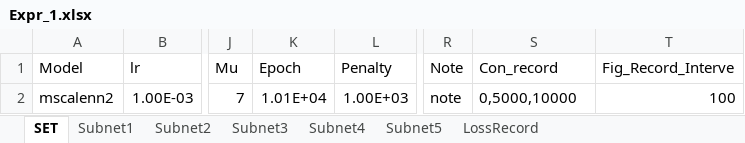
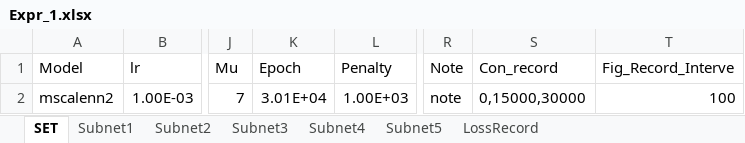
Before and after one commit to liangaomng/lulu_ms1, an Excel workbook: Expr2d/Expr_1.xlsx, sheet SET, drawn as a sheet; only a part is shown, gaps mark what is left out; values as stored, in another font and other column widths than the file's, no borders; the diff names each change by its address in the sheet, - before the commit and + after, or states it on an @@ line.

```diff
--- a/Expr2d/Expr_1.xlsx (sheet SET)
+++ b/Expr2d/Expr_1.xlsx (sheet SET)
-K2 (Epoch): 1.01E+04
+K2 (Epoch): 3.01E+04
-S2 (Con_record): 0,5000,10000
+S2 (Con_record): 0,15000,30000
```
Also changed, not shown: Expr2d/Expr_2.xlsx, Expr2d/Expr_4.xlsx, 19 other files.
